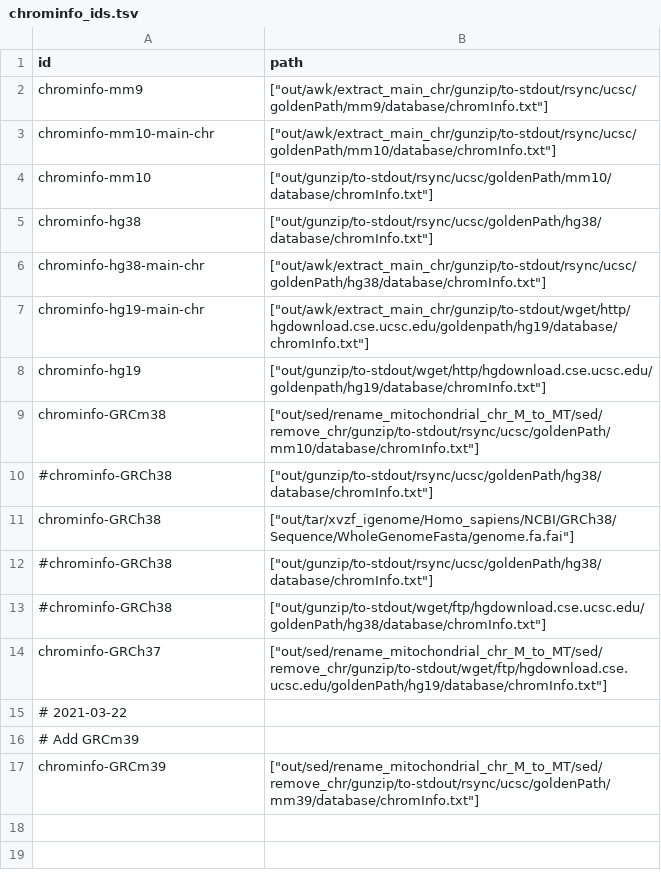
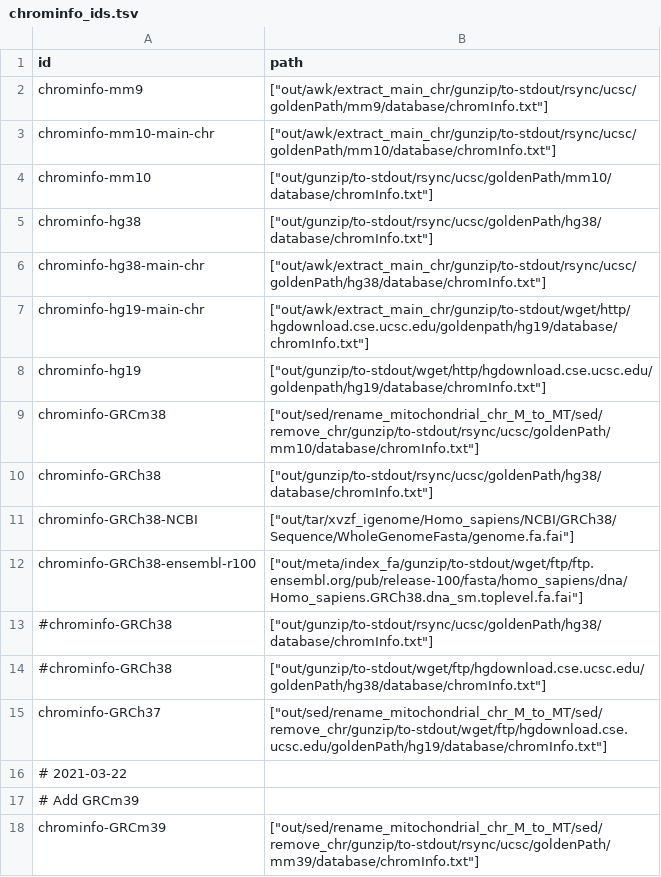
Before and after one commit to guillaumecharbonnier/mw-lib, a TSV file: src/snakemake/tables/chrominfo_ids.tsv, drawn as a sheet.

Commit message:
Add matching fa-genome and chrominfo from faidx
Added to solve an issue with UCSC BedToBigBed

```diff
--- a/src/snakemake/tables/chrominfo_ids.tsv
+++ b/src/snakemake/tables/chrominfo_ids.tsv
@@ -9,4 +9,5 @@ chrominfo-hg19	["out/gunzip/to-stdout/wget/http/hgdownload.cse.ucsc.edu/goldenpa
 chrominfo-GRCm38	["out/sed/rename_mitochondrial_chr_M_to_MT/sed/remove_chr/gunzip/to-stdout/rsync/ucsc/goldenPath/mm10/database/chromInfo.txt"]
-#chrominfo-GRCh38	["out/gunzip/to-stdout/rsync/ucsc/goldenPath/hg38/database/chromInfo.txt"]
-chrominfo-GRCh38	["out/tar/xvzf_igenome/Homo_sapiens/NCBI/GRCh38/Sequence/WholeGenomeFasta/genome.fa.fai"]
+chrominfo-GRCh38	["out/gunzip/to-stdout/rsync/ucsc/goldenPath/hg38/database/chromInfo.txt"]
+chrominfo-GRCh38-NCBI	["out/tar/xvzf_igenome/Homo_sapiens/NCBI/GRCh38/Sequence/WholeGenomeFasta/genome.fa.fai"]
+chrominfo-GRCh38-ensembl-r100	["out/meta/index_fa/gunzip/to-stdout/wget/ftp/ftp.ensembl.org/pub/release-100/fasta/homo_sapiens/dna/Homo_sapiens.GRCh38.dna_sm.toplevel.fa.fai"]
 #chrominfo-GRCh38	["out/gunzip/to-stdout/rsync/ucsc/goldenPath/hg38/database/chromInfo.txt"]
```
Also changed, not shown: src/snakemake/tables/fa_genome_ids.tsv.
